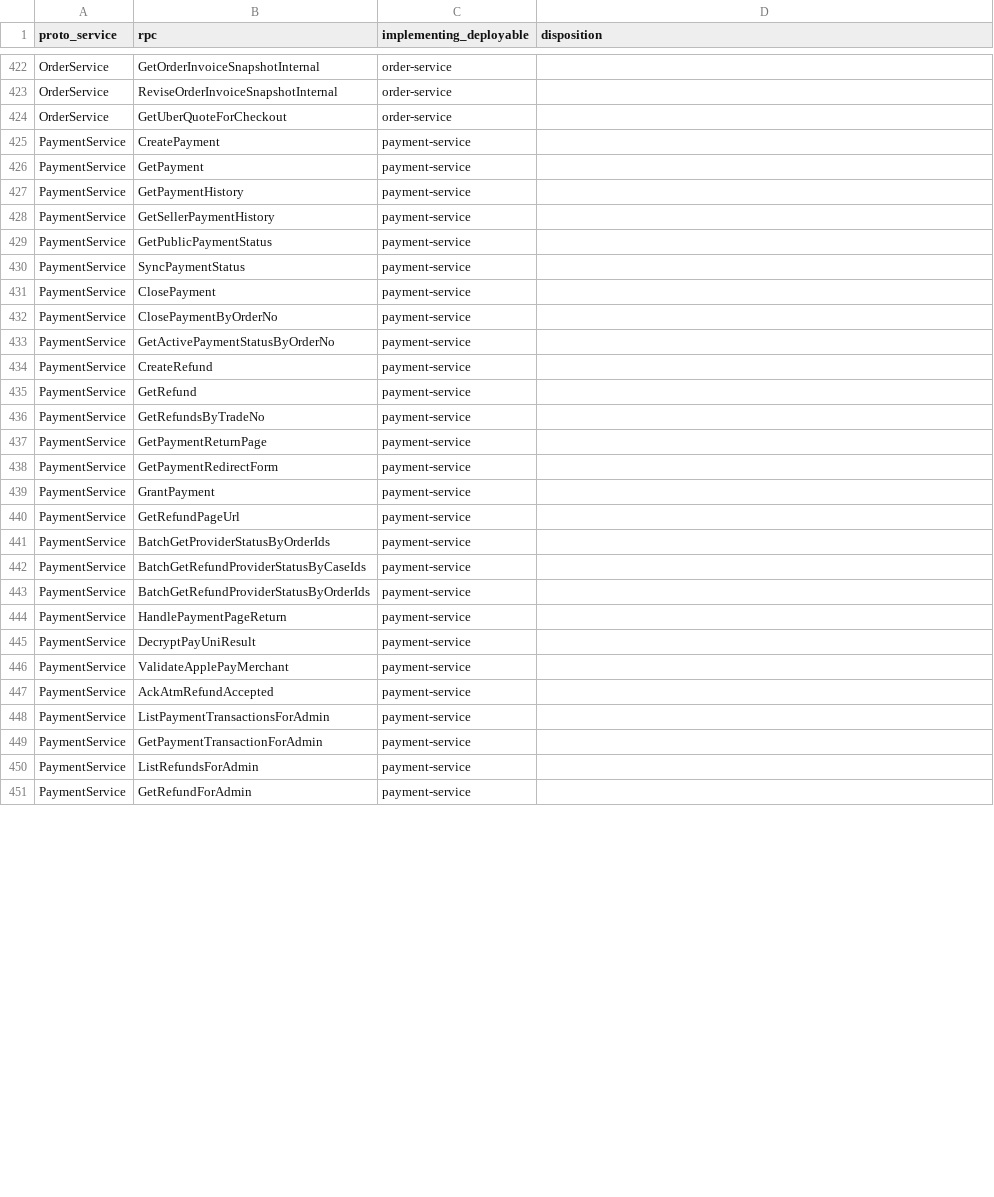
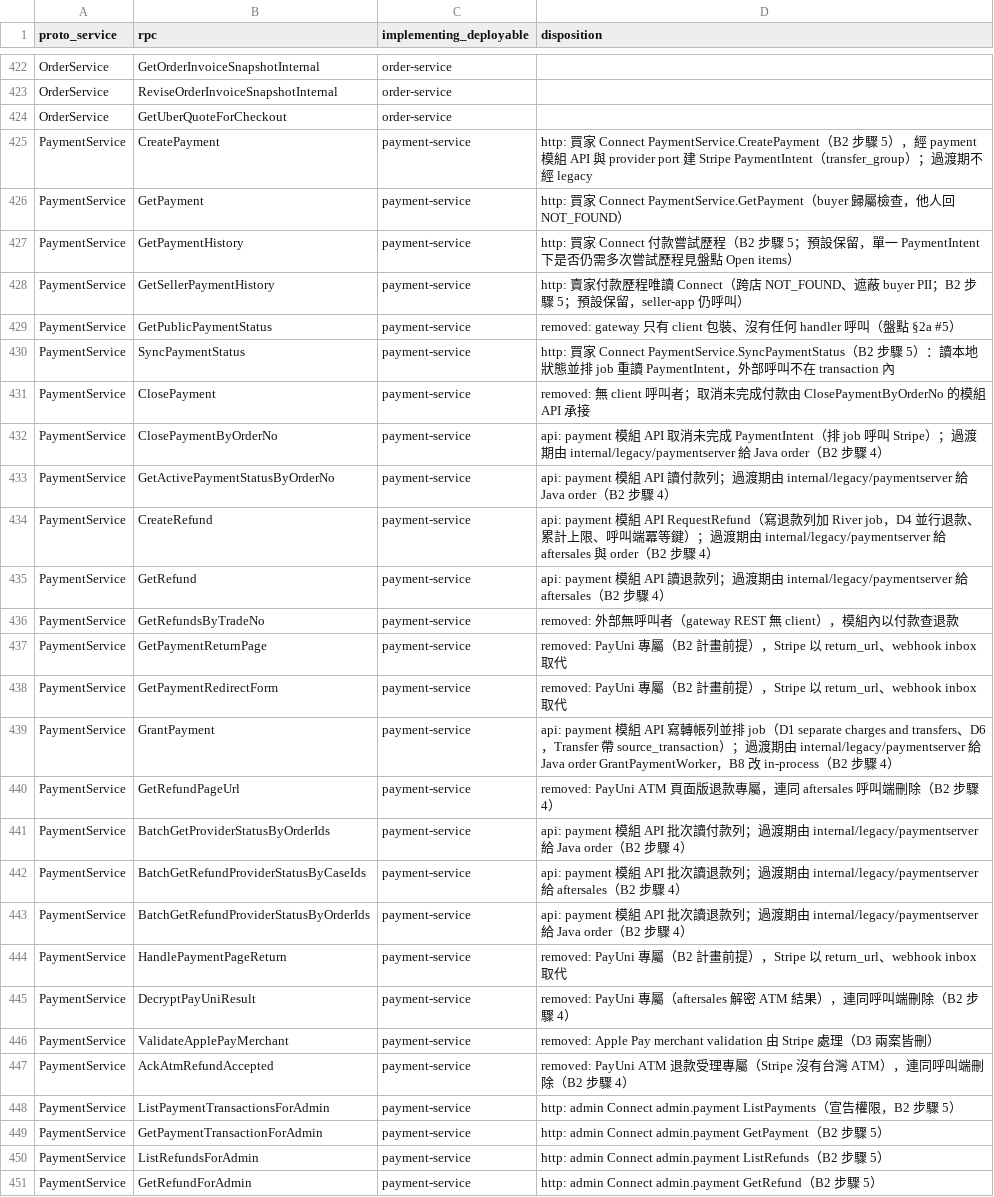
Before and after one commit to Will413028/hawkr, a CSV file: backend/docs/plans/2026-09-24-go-modular-monolith/rpc-servers.csv, drawn as a sheet; only a part is shown, gaps mark what is left out; the diff covers the shown part only.

Commit message:
docs(backend): finalize B2 step 0 inventory dispositions and baseline
Fill disposition for 43 payment-service rows, settle every inventory row against D1-D6, record the dev CI baseline, and add open decisions D7-D8.

```diff
--- a/backend/docs/plans/2026-09-24-go-modular-monolith/rpc-servers.csv
+++ b/backend/docs/plans/2026-09-24-go-modular-monolith/rpc-servers.csv
@@ -424,28 +424,28 @@ OrderService,ReviseOrderInvoiceSnapshotInternal,order-service,
 OrderService,GetUberQuoteForCheckout,order-service,
-PaymentService,CreatePayment,payment-service,
-PaymentService,GetPayment,payment-service,
-PaymentService,GetPaymentHistory,payment-service,
-PaymentService,GetSellerPaymentHistory,payment-service,
-PaymentService,GetPublicPaymentStatus,payment-service,
-PaymentService,SyncPaymentStatus,payment-service,
-PaymentService,ClosePayment,payment-service,
-PaymentService,ClosePaymentByOrderNo,payment-service,
-PaymentService,GetActivePaymentStatusByOrderNo,payment-service,
-PaymentService,CreateRefund,payment-service,
-PaymentService,GetRefund,payment-service,
-PaymentService,GetRefundsByTradeNo,payment-service,
-PaymentService,GetPaymentReturnPage,payment-service,
-PaymentService,GetPaymentRedirectForm,payment-service,
-PaymentService,GrantPayment,payment-service,
-PaymentService,GetRefundPageUrl,payment-service,
-PaymentService,BatchGetProviderStatusByOrderIds,payment-service,
-PaymentService,BatchGetRefundProviderStatusByCaseIds,payment-service,
-PaymentService,BatchGetRefundProviderStatusByOrderIds,payment-service,
-PaymentService,HandlePaymentPageReturn,payment-service,
-PaymentService,DecryptPayUniResult,payment-service,
-PaymentService,ValidateApplePayMerchant,payment-service,
-PaymentService,AckAtmRefundAccepted,payment-service,
-PaymentService,ListPaymentTransactionsForAdmin,payment-service,
-PaymentService,GetPaymentTransactionForAdmin,payment-service,
-PaymentService,ListRefundsForAdmin,payment-service,
-PaymentService,GetRefundForAdmin,payment-service,
+PaymentService,CreatePayment,payment-service,http: 買家 Connect PaymentService.CreatePayment（B2 步驟 5），經 payment 模組 API 與 provider port 建 Stripe PaymentIntent（transfer_group）；過渡期不經 legacy
+PaymentService,GetPayment,payment-service,http: 買家 Connect PaymentService.GetPayment（buyer 歸屬檢查，他人回 NOT_FOUND）
+PaymentService,GetPaymentHistory,payment-service,http: 買家 Connect 付款嘗試歷程（B2 步驟 5；預設保留，單一 PaymentIntent 下是否仍需多次嘗試歷程見盤點 Open items）
+PaymentService,GetSellerPaymentHistory,payment-service,http: 賣家付款歷程唯讀 Connect（跨店 NOT_FOUND、遮蔽 buyer PII；B2 步驟 5；預設保留，seller-app 仍呼叫）
+PaymentService,GetPublicPaymentStatus,payment-service,removed: gateway 只有 client 包裝、沒有任何 handler 呼叫（盤點 §2a #5）
+PaymentService,SyncPaymentStatus,payment-service,http: 買家 Connect PaymentService.SyncPaymentStatus（B2 步驟 5）：讀本地狀態並排 job 重讀 PaymentIntent，外部呼叫不在 transaction 內
+PaymentService,ClosePayment,payment-service,removed: 無 client 呼叫者；取消未完成付款由 ClosePaymentByOrderNo 的模組 API 承接
+PaymentService,ClosePaymentByOrderNo,payment-service,api: payment 模組 API 取消未完成 PaymentIntent（排 job 呼叫 Stripe）；過渡期由 internal/legacy/paymentserver 給 Java order（B2 步驟 4）
+PaymentService,GetActivePaymentStatusByOrderNo,payment-service,api: payment 模組 API 讀付款列；過渡期由 internal/legacy/paymentserver 給 Java order（B2 步驟 4）
+PaymentService,CreateRefund,payment-service,api: payment 模組 API RequestRefund（寫退款列加 River job，D4 並行退款、累計上限、呼叫端冪等鍵）；過渡期由 internal/legacy/paymentserver 給 aftersales 與 order（B2 步驟 4）
+PaymentService,GetRefund,payment-service,api: payment 模組 API 讀退款列；過渡期由 internal/legacy/paymentserver 給 aftersales（B2 步驟 4）
+PaymentService,GetRefundsByTradeNo,payment-service,removed: 外部無呼叫者（gateway REST 無 client），模組內以付款查退款
+PaymentService,GetPaymentReturnPage,payment-service,removed: PayUni 專屬（B2 計畫前提），Stripe 以 return_url、webhook inbox 取代
+PaymentService,GetPaymentRedirectForm,payment-service,removed: PayUni 專屬（B2 計畫前提），Stripe 以 return_url、webhook inbox 取代
+PaymentService,GrantPayment,payment-service,api: payment 模組 API 寫轉帳列並排 job（D1 separate charges and transfers、D6，Transfer 帶 source_transaction）；過渡期由 internal/legacy/paymentserver 給 Java order GrantPaymentWorker，B8 改 in-process（B2 步驟 4）
+PaymentService,GetRefundPageUrl,payment-service,removed: PayUni ATM 頁面版退款專屬，連同 aftersales 呼叫端刪除（B2 步驟 4）
+PaymentService,BatchGetProviderStatusByOrderIds,payment-service,api: payment 模組 API 批次讀付款列；過渡期由 internal/legacy/paymentserver 給 Java order（B2 步驟 4）
+PaymentService,BatchGetRefundProviderStatusByCaseIds,payment-service,api: payment 模組 API 批次讀退款列；過渡期由 internal/legacy/paymentserver 給 aftersales（B2 步驟 4）
+PaymentService,BatchGetRefundProviderStatusByOrderIds,payment-service,api: payment 模組 API 批次讀退款列；過渡期由 internal/legacy/paymentserver 給 Java order（B2 步驟 4）
+PaymentService,HandlePaymentPageReturn,payment-service,removed: PayUni 專屬（B2 計畫前提），Stripe 以 return_url、webhook inbox 取代
+PaymentService,DecryptPayUniResult,payment-service,removed: PayUni 專屬（aftersales 解密 ATM 結果），連同呼叫端刪除（B2 步驟 4）
+PaymentService,ValidateApplePayMerchant,payment-service,removed: Apple Pay merchant validation 由 Stripe 處理（D3 兩案皆刪）
+PaymentService,AckAtmRefundAccepted,payment-service,removed: PayUni ATM 退款受理專屬（Stripe 沒有台灣 ATM），連同呼叫端刪除（B2 步驟 4）
+PaymentService,ListPaymentTransactionsForAdmin,payment-service,http: admin Connect admin.payment ListPayments（宣告權限，B2 步驟 5）
+PaymentService,GetPaymentTransactionForAdmin,payment-service,http: admin Connect admin.payment GetPayment（B2 步驟 5）
+PaymentService,ListRefundsForAdmin,payment-service,http: admin Connect admin.payment ListRefunds（B2 步驟 5）
+PaymentService,GetRefundForAdmin,payment-service,http: admin Connect admin.payment GetRefund（B2 步驟 5）
```
Also changed, not shown: 6 edited cells elsewhere in this file, backend/docs/plans/2026-09-24-go-modular-monolith/events.csv, backend/docs/plans/2026-09-24-go-modular-monolith/replicas.csv, 2 other files.
